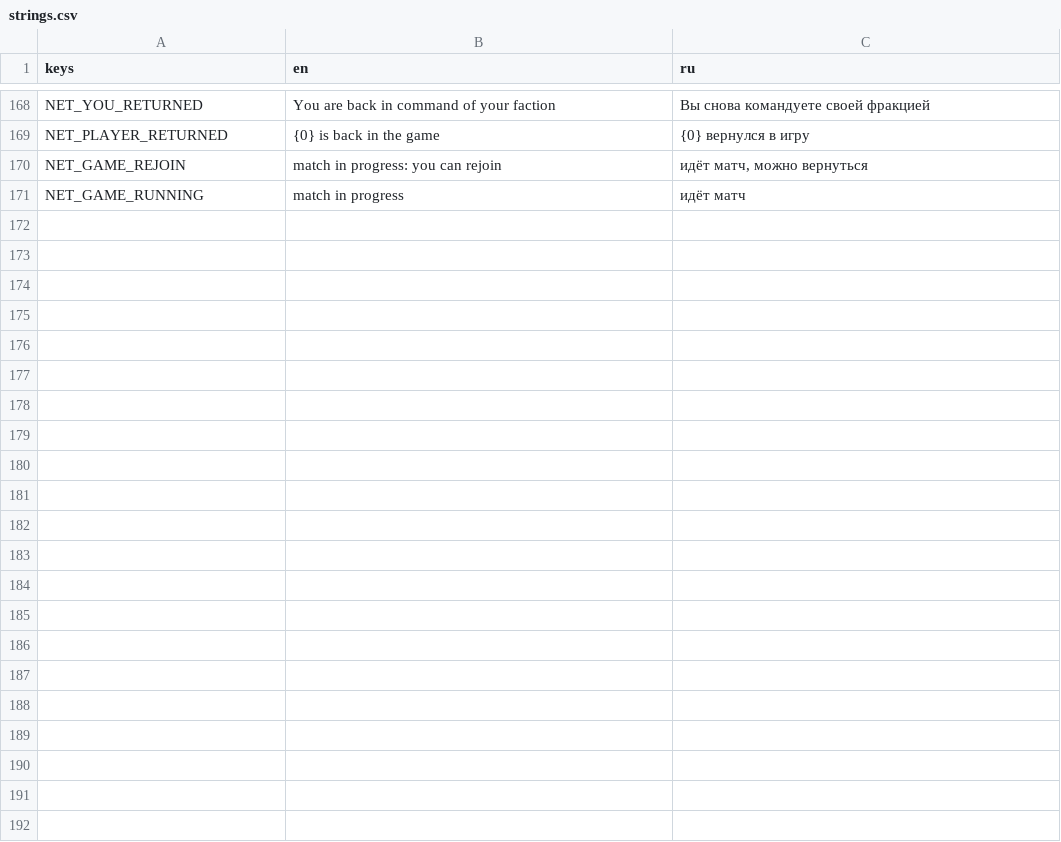
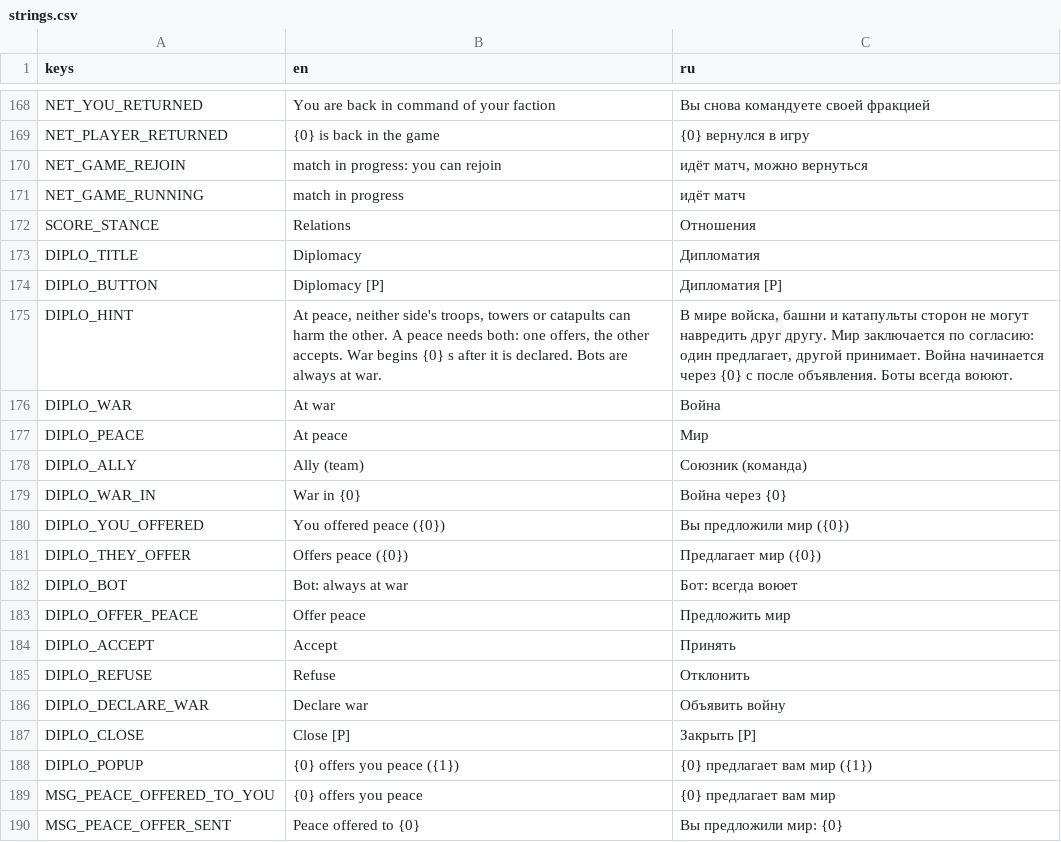
Before and after one commit to BulatRuslanovich/crownwar, a CSV file: Translations/strings.csv, drawn as a sheet; only a part is shown, gaps mark what is left out; the diff covers the shown part only.

Commit message:
Implement diplomacy system: propose peace, accept/reject offers, and declare war
- Added ProposePeaceCommand, AnswerPeaceCommand, and DeclareWarCommand to handle peace proposals and war declarations.
- Introduced a new Diplomacy class to manage the relationships between factions, including peace offers and war declarations.
- Updated CombatSystem to respect peace treaties, preventing attacks on allied factions.
- Implemented event handling for peace offers, refusals, and declarations of war.
- Added tests for various diplomacy scenarios, including peace acceptance, offer expiration, and war declaration.
- Updated checksum calculations to include diplomacy states.
- Modified network message handling to support new commands related to diplomacy.

```diff
--- a/Translations/strings.csv
+++ b/Translations/strings.csv
@@ -171 +171,20 @@ NET_GAME_REJOIN,match in progress: you can rejoin,"идёт матч, можно
 NET_GAME_RUNNING,match in progress,идёт матч
+SCORE_STANCE,Relations,Отношения
+DIPLO_TITLE,Diplomacy,Дипломатия
+DIPLO_BUTTON,Diplomacy [P],Дипломатия [P]
+DIPLO_HINT,"At peace, neither side's troops, towers or catapults can harm the other. A peace needs both: one offers, the other accepts. War begins {0} s after it is declared. Bots are always at war.","В мире войска, башни и катапульты сторон не могут навредить друг другу. Мир заключается по согласию: один предлагает, другой принимает. Война начинается через {0} с после объявления. Боты всегда воюют."
+DIPLO_WAR,At war,Война
+DIPLO_PEACE,At peace,Мир
+DIPLO_ALLY,Ally (team),Союзник (команда)
+DIPLO_WAR_IN,War in {0},Война через {0}
+DIPLO_YOU_OFFERED,You offered peace ({0}),Вы предложили мир ({0})
+DIPLO_THEY_OFFER,Offers peace ({0}),Предлагает мир ({0})
+DIPLO_BOT,Bot: always at war,Бот: всегда воюет
+DIPLO_OFFER_PEACE,Offer peace,Предложить мир
+DIPLO_ACCEPT,Accept,Принять
+DIPLO_REFUSE,Refuse,Отклонить
+DIPLO_DECLARE_WAR,Declare war,Объявить войну
+DIPLO_CLOSE,Close [P],Закрыть [P]
+DIPLO_POPUP,{0} offers you peace ({1}),{0} предлагает вам мир ({1})
+MSG_PEACE_OFFERED_TO_YOU,{0} offers you peace,{0} предлагает вам мир
+MSG_PEACE_OFFER_SENT,Peace offered to {0},Вы предложили мир: {0}
```
Also changed, not shown: 9 added rows and 2 edited cells elsewhere in this file, 22 other files.
